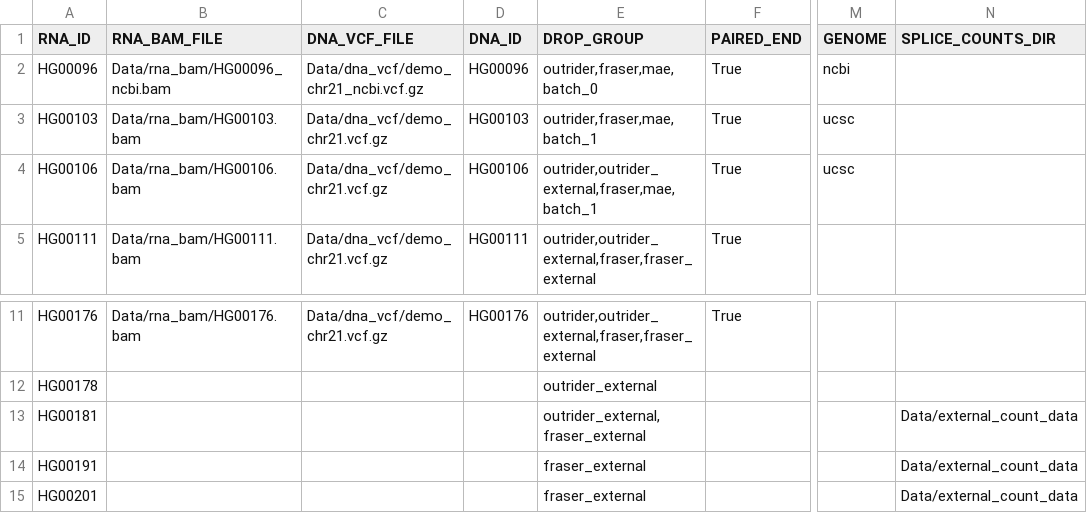
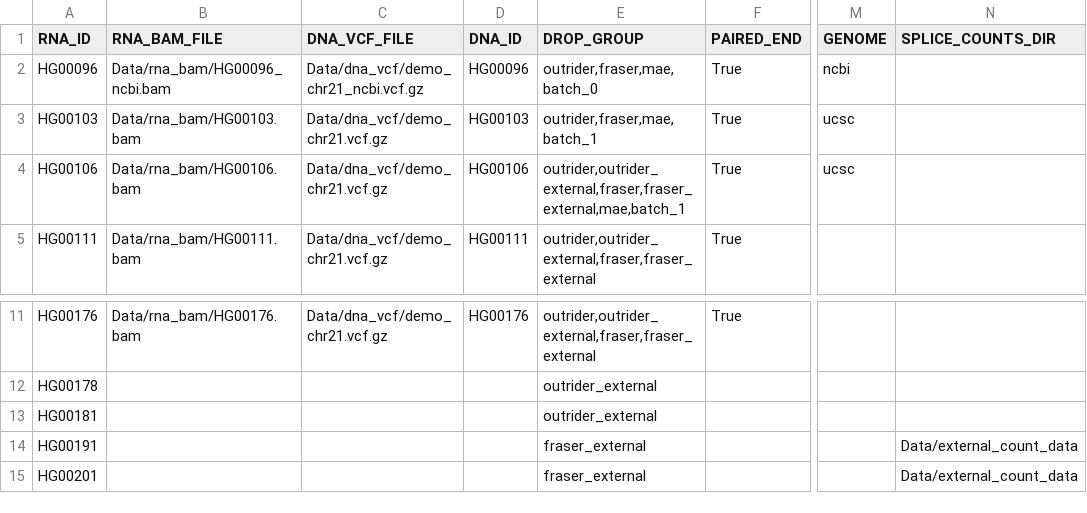
Before and after one commit to gagneurlab/drop, a TSV file: drop/demo/sample_annotation_relative.tsv, drawn as a sheet; only a part is shown, gaps mark what is left out; the diff names each change by its address in the sheet, - before the commit and + after, or states it on an @@ line.

Commit message:
update demo SA

```diff
--- a/drop/demo/sample_annotation_relative.tsv
+++ b/drop/demo/sample_annotation_relative.tsv
-E4 (DROP_GROUP): outrider,outrider_external,fraser,mae,batch_1
+E4 (DROP_GROUP): outrider,outrider_external,fraser,fraser_external,mae,batch_1
-E13 (DROP_GROUP): outrider_external,fraser_external
+E13 (DROP_GROUP): outrider_external
-N13 (SPLICE_COUNTS_DIR): Data/external_count_data
+N13 (SPLICE_COUNTS_DIR): (empty)
```
